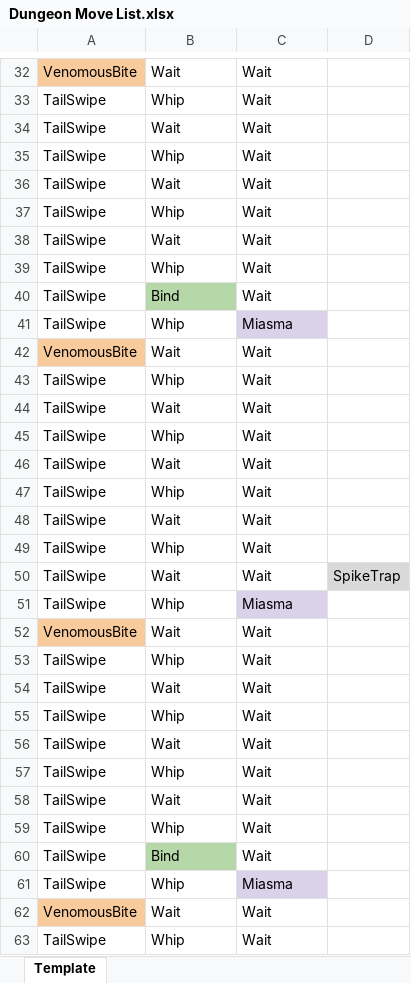
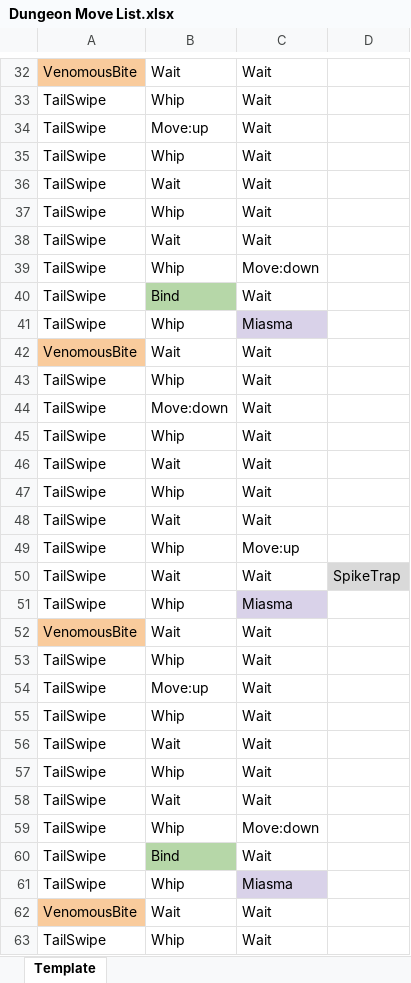
Before and after one commit to nsparisi/raidnight, an Excel workbook: assets/Dungeon Move List.xlsx, sheet Template, drawn as a sheet; only a part is shown, gaps mark what is left out; values as stored, in another font and other column widths than the file's, no borders; charts and pictures not drawn; the diff covers the shown part only; the diff names each change by its address in the sheet, - before the commit and + after, or states it on an @@ line.

Commit message:
update round 2 move list to account for movement

```diff
--- a/assets/Dungeon Move List.xlsx (sheet Template)
+++ b/assets/Dungeon Move List.xlsx (sheet Template)
-B34: Wait
+B34: Move:up
-C39: Wait
+C39: Move:down
-B44: Wait
+B44: Move:down
-C49: Wait
+C49: Move:up
-B54: Wait
+B54: Move:up
-C59: Wait
+C59: Move:down
```
Also changed, not shown: 54 edited cells elsewhere in this sheet, charts or pictures.
